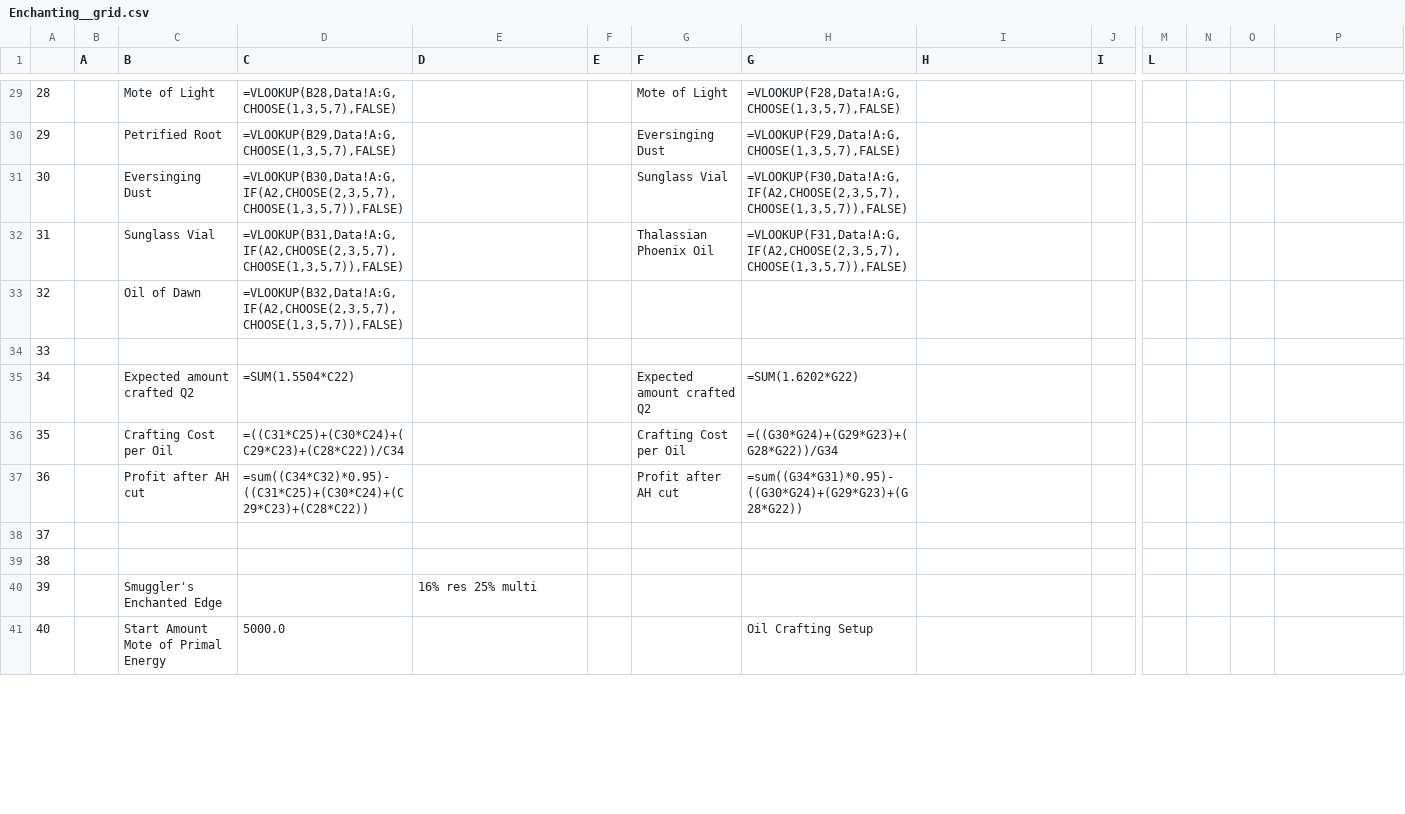
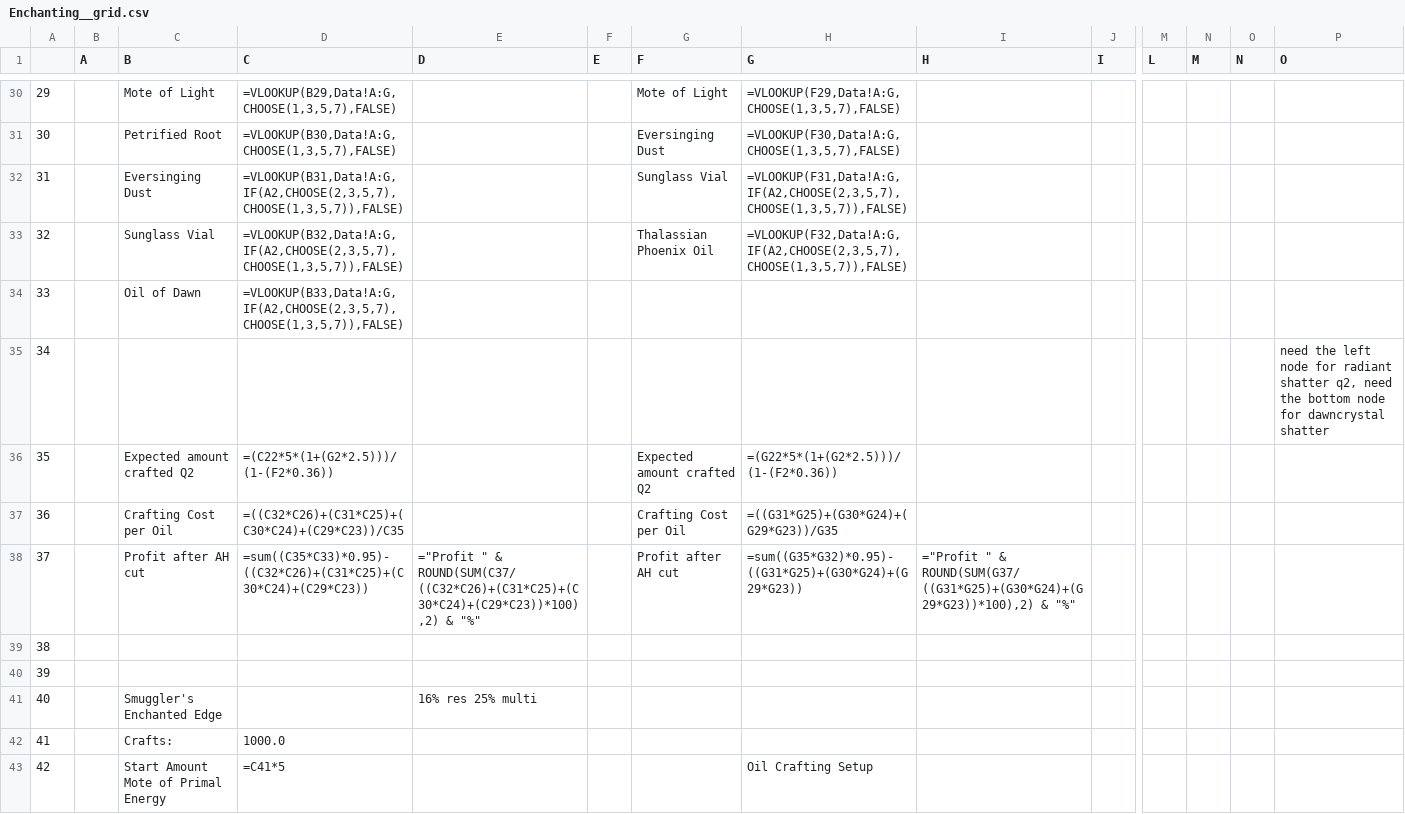
Before and after one commit to crystaltech/GoldAdvisorMidnight, a CSV file: references/Spreadsheet/JSON_CSV/Enchanting__grid.csv, drawn as a sheet; only a part is shown, gaps mark what is left out; addresses are those after the commit; rows hold the shown columns only; the diff covers the shown part only; the diff names each change by its address in the sheet, - before the commit and + after, or states it on an @@ line.

```diff
--- a/references/Spreadsheet/JSON_CSV/Enchanting__grid.csv
+++ b/references/Spreadsheet/JSON_CSV/Enchanting__grid.csv
-N1: (empty)
+N1: M
-O1: (empty)
+O1: N
-P1: (empty)
+P1: O
@@ column A renumbered from row 14 down @@
-D30 (C): =VLOOKUP(B28,Data!A:G,CHOOSE(1,3,5,7),FALSE)
+D30 (C): =VLOOKUP(B29,Data!A:G,CHOOSE(1,3,5,7),FALSE)
-H30 (G): =VLOOKUP(F28,Data!A:G,CHOOSE(1,3,5,7),FALSE)
+H30 (G): =VLOOKUP(F29,Data!A:G,CHOOSE(1,3,5,7),FALSE)
-D31 (C): =VLOOKUP(B29,Data!A:G,CHOOSE(1,3,5,7),FALSE)
+D31 (C): =VLOOKUP(B30,Data!A:G,CHOOSE(1,3,5,7),FALSE)
-H31 (G): =VLOOKUP(F29,Data!A:G,CHOOSE(1,3,5,7),FALSE)
+H31 (G): =VLOOKUP(F30,Data!A:G,CHOOSE(1,3,5,7),FALSE)
-D32 (C): =VLOOKUP(B30,Data!A:G,IF(A2,CHOOSE(2,3,5,7),CHOOSE(1,3,5,7)),FALSE)
+D32 (C): =VLOOKUP(B31,Data!A:G,IF(A2,CHOOSE(2,3,5,7),CHOOSE(1,3,5,7)),FALSE)
-H32 (G): =VLOOKUP(F30,Data!A:G,IF(A2,CHOOSE(2,3,5,7),CHOOSE(1,3,5,7)),FALSE)
+H32 (G): =VLOOKUP(F31,Data!A:G,IF(A2,CHOOSE(2,3,5,7),CHOOSE(1,3,5,7)),FALSE)
-D33 (C): =VLOOKUP(B31,Data!A:G,IF(A2,CHOOSE(2,3,5,7),CHOOSE(1,3,5,7)),FALSE)
+D33 (C): =VLOOKUP(B32,Data!A:G,IF(A2,CHOOSE(2,3,5,7),CHOOSE(1,3,5,7)),FALSE)
-H33 (G): =VLOOKUP(F31,Data!A:G,IF(A2,CHOOSE(2,3,5,7),CHOOSE(1,3,5,7)),FALSE)
+H33 (G): =VLOOKUP(F32,Data!A:G,IF(A2,CHOOSE(2,3,5,7),CHOOSE(1,3,5,7)),FALSE)
-D34 (C): =VLOOKUP(B32,Data!A:G,IF(A2,CHOOSE(2,3,5,7),CHOOSE(1,3,5,7)),FALSE)
+D34 (C): =VLOOKUP(B33,Data!A:G,IF(A2,CHOOSE(2,3,5,7),CHOOSE(1,3,5,7)),FALSE)
-P35 (O): (empty)
+P35 (O): need the left node for radiant shatter q2, need the bottom node for dawncrystal shatter
-D36 (C): =SUM(1.5504*C22)
+D36 (C): =(C22*5*(1+(G2*2.5)))/(1-(F2*0.36))
-H36 (G): =SUM(1.6202*G22)
+H36 (G): =(G22*5*(1+(G2*2.5)))/(1-(F2*0.36))
-D37 (C): =((C31*C25)+(C30*C24)+(C29*C23)+(C28*C22))/C34
+D37 (C): =((C32*C26)+(C31*C25)+(C30*C24)+(C29*C23))/C35
-H37 (G): =((G30*G24)+(G29*G23)+(G28*G22))/G34
+H37 (G): =((G31*G25)+(G30*G24)+(G29*G23))/G35
-D38 (C): =sum((C34*C32)*0.95)-((C31*C25)+(C30*C24)+(C29*C23)+(C28*C22))
+D38 (C): =sum((C35*C33)*0.95)-((C32*C26)+(C31*C25)+(C30*C24)+(C29*C23))
-E38 (D): (empty)
+E38 (D): ="Profit " & ROUND(SUM(C37/((C32*C26)+(C31*C25)+(C30*C24)+(C29*C23))*100),2) & "%"
-H38 (G): =sum((G34*G31)*0.95)-((G30*G24)+(G29*G23)+(G28*G22))
+H38 (G): =sum((G35*G32)*0.95)-((G31*G25)+(G30*G24)+(G29*G23))
-I38 (H): (empty)
+I38 (H): ="Profit " & ROUND(SUM(G37/((G31*G25)+(G30*G24)+(G29*G23))*100),2) & "%"
+row 42: 41 |  | Crafts: | 1000.0
-D43 (C): 5000.0
+D43 (C): =C41*5
```
Also changed, not shown: 14 added rows, 13 removed rows, 5 moved rows and 24 edited cells elsewhere in this file, references/Spreadsheet/JSON_CSV/Alchemy__grid.csv, references/Spreadsheet/JSON_CSV/Blacksmithing__grid.csv, 21 other files.
